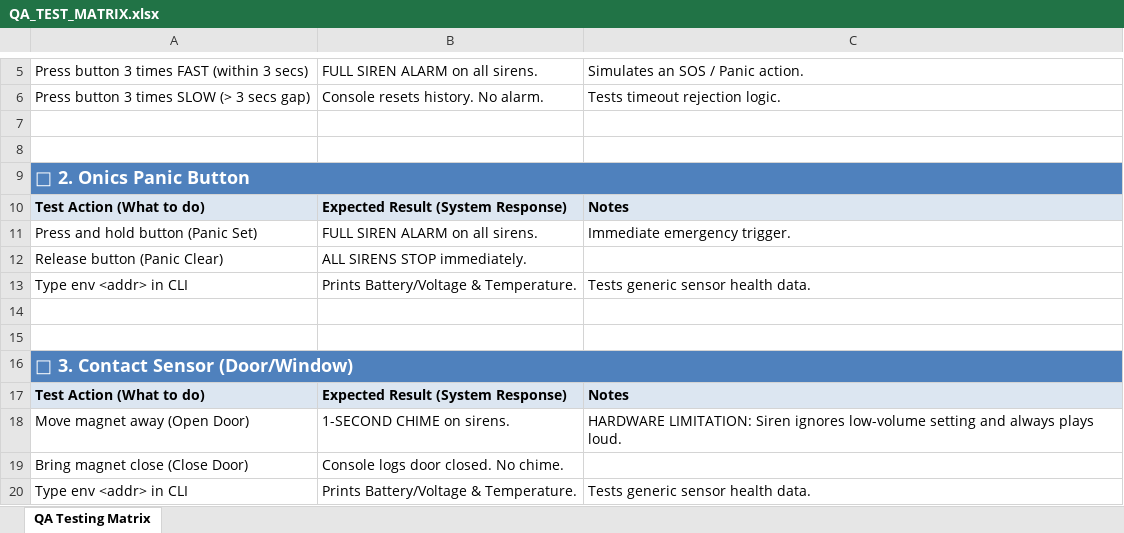
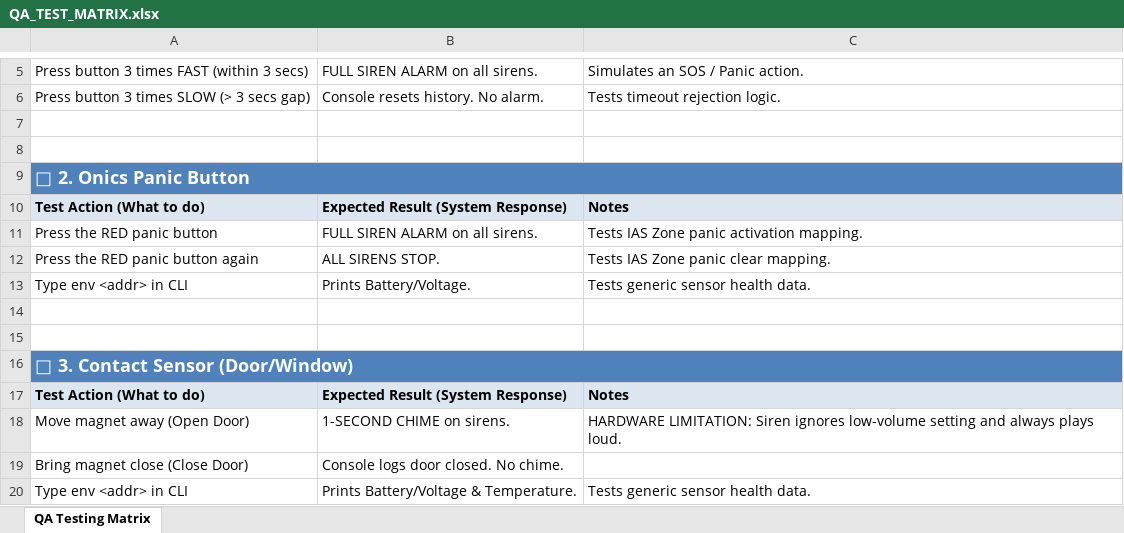
Before and after one commit to BhumikaChechani/Zigbee_Host_application, an Excel workbook: QA_TEST_MATRIX.xlsx, sheet QA Testing Matrix, drawn as a sheet; only a part is shown, gaps mark what is left out; values as stored, in another font and other column widths than the file's, no borders; removed rows and columns are numbered as before the commit, all else as after; the diff names each change by its address in the sheet, - before the commit and + after, or states it on an @@ line.

Commit message:
Configure Onics Button properly as IAS Zone Panic Button via Manufacturer Specific Write

```diff
--- a/QA_TEST_MATRIX.xlsx (sheet QA Testing Matrix)
+++ b/QA_TEST_MATRIX.xlsx (sheet QA Testing Matrix)
-A11: Press and hold button (Panic Set)
+A11: Press the RED panic button
-C11: Immediate emergency trigger.
+C11: Tests IAS Zone panic activation mapping.
-row 12: Release button (Panic Clear) | ALL SIRENS STOP immediately.
+row 12: Press the RED panic button again | ALL SIRENS STOP. | Tests IAS Zone panic clear mapping.
-B13: Prints Battery/Voltage & Temperature.
+B13: Prints Battery/Voltage.
```
Also changed, not shown: 3 other files.
